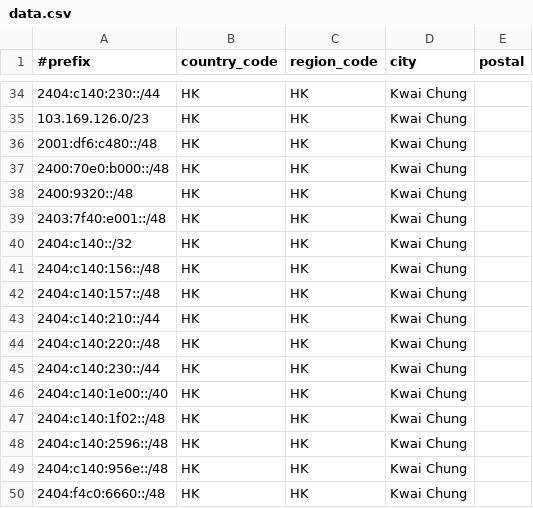
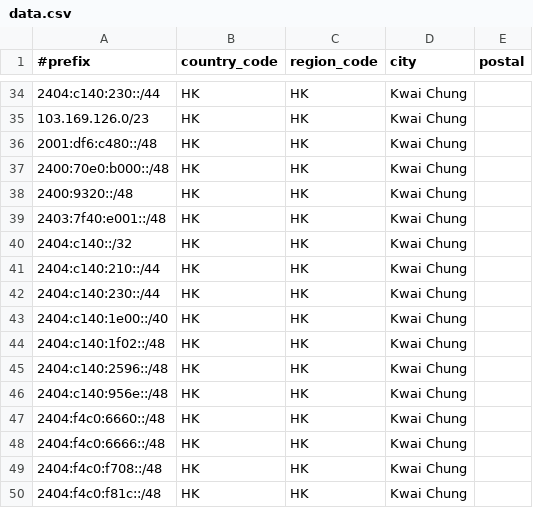
Before and after one commit to Joe-Ng-1998/AS138997-IP-Geo-Feed, a CSV file: data.csv, drawn as a sheet; only a part is shown, gaps mark what is left out; the shorter side is filled out with more unchanged rows.

Commit message:
Update data.csv

```diff
--- a/data.csv
+++ b/data.csv
@@ -40,6 +40,3 @@
 2404:c140::/32,HK,HK,Kwai Chung,
-2404:c140:156::/48,HK,HK,Kwai Chung,
-2404:c140:157::/48,HK,HK,Kwai Chung,
 2404:c140:210::/44,HK,HK,Kwai Chung,
-2404:c140:220::/48,HK,HK,Kwai Chung,
 2404:c140:230::/44,HK,HK,Kwai Chung,
```
